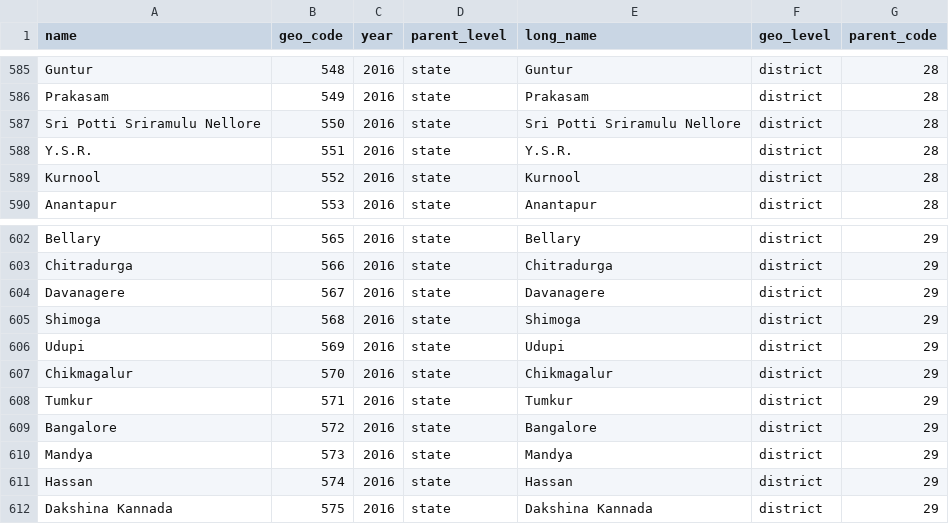
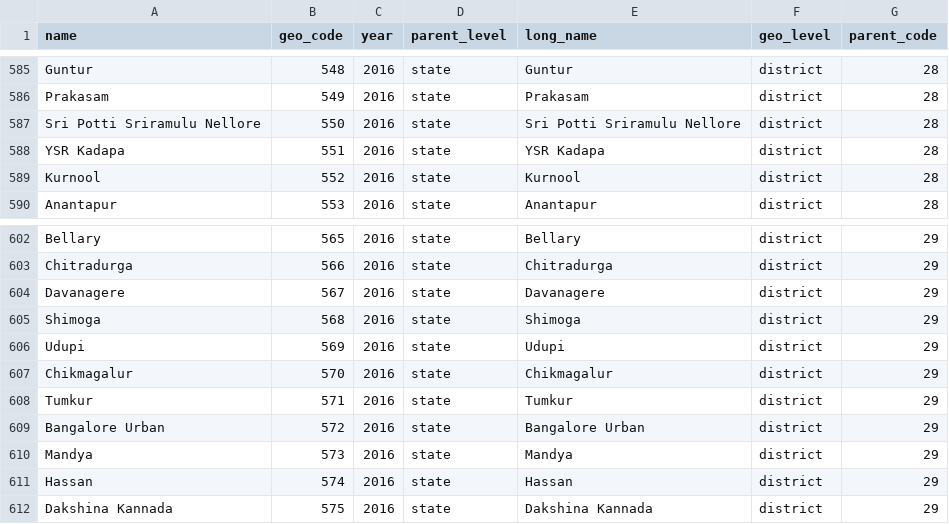
Before and after one commit to factly/janaganana, a CSV file: scripts/state_district.csv, drawn as a sheet; only a part is shown, gaps mark what is left out.

Commit message:
Update district names in csv file
Kadapa, Nellore and Bangalore Urban districts were not showing up
correctly because of differences in names in csv and geojson file.

```diff
--- a/scripts/state_district.csv
+++ b/scripts/state_district.csv
@@ -587,3 +587,3 @@ Prakasam,549,2016,state,Prakasam,district,28
 Sri Potti Sriramulu Nellore,550,2016,state,Sri Potti Sriramulu Nellore,district,28
-Y.S.R.,551,2016,state,Y.S.R.,district,28
+YSR Kadapa,551,2016,state,YSR Kadapa,district,28
 Kurnool,552,2016,state,Kurnool,district,28
@@ -608,3 +608,3 @@ Chikmagalur,570,2016,state,Chikmagalur,district,29
 Tumkur,571,2016,state,Tumkur,district,29
-Bangalore,572,2016,state,Bangalore,district,29
+Bangalore Urban,572,2016,state,Bangalore Urban,district,29
 Mandya,573,2016,state,Mandya,district,29
```
Also changed, not shown: 1 other file.
